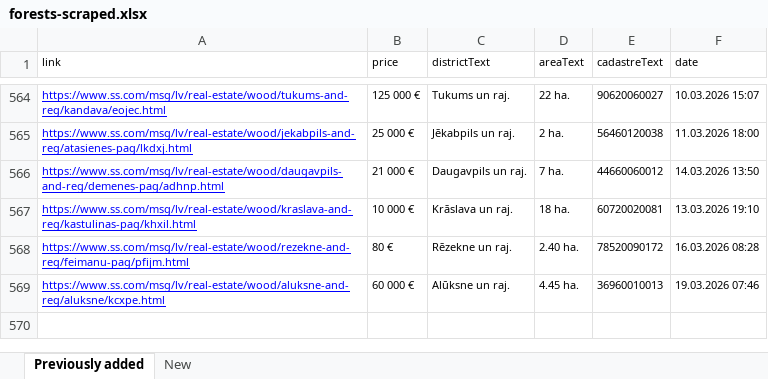
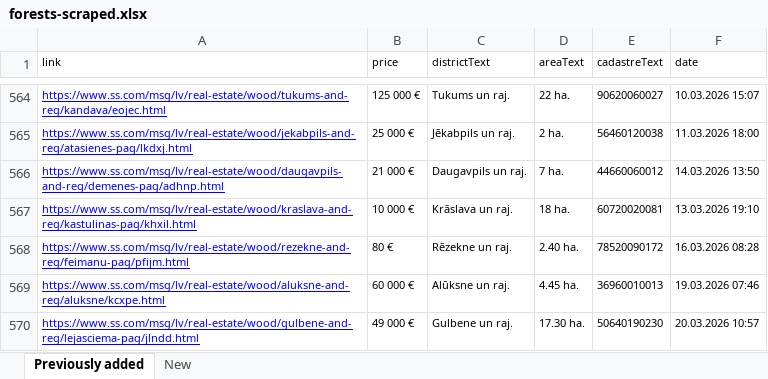
Before and after one commit to Martins-K/forest_land_scraper, an Excel workbook: forests-scraped.xlsx, sheet Previously added, drawn as a sheet; only a part is shown, gaps mark what is left out; values as stored, in another font and other column widths than the file's, no borders; the diff names each change by its address in the sheet, - before the commit and + after, or states it on an @@ line.

```diff
--- a/forests-scraped.xlsx (sheet Previously added)
+++ b/forests-scraped.xlsx (sheet Previously added)
+row 570: https://www.ss.com/msg/lv/real-estate/wood/gulbene-and-reg/lejasciema-pag/jlndd.html | 49 000 € | Gulbene un raj. | 17.30 ha. | 50640190230 | 20.03.2026 10:57
```
Also changed, not shown: sheet New.
